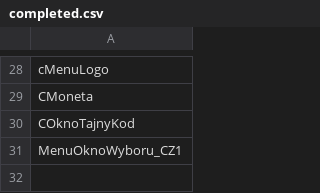
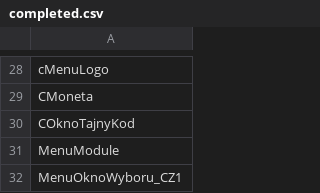
Before and after one commit to regratka/mkp, a CSV file: config/mkp/completed.csv, drawn as a sheet; only a part is shown, gaps mark what is left out; the diff names each change by its address in the sheet, - before the commit and + after, or states it on an @@ line.

```diff
--- a/config/mkp/completed.csv
+++ b/config/mkp/completed.csv
+row 31: MenuModule
```
Also changed, not shown: config/mkp/mapping.csv, 15 other files.
